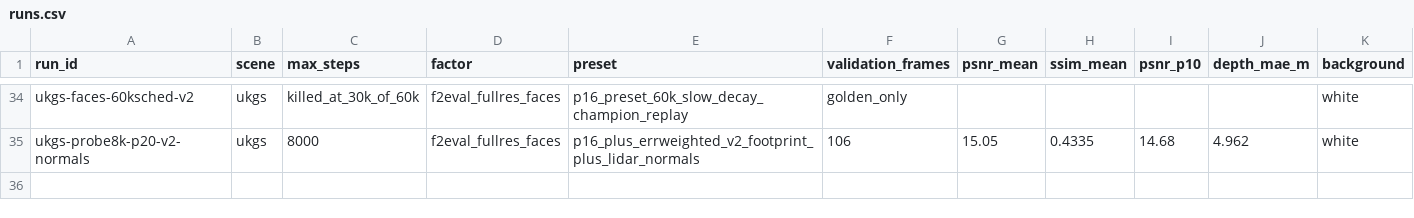
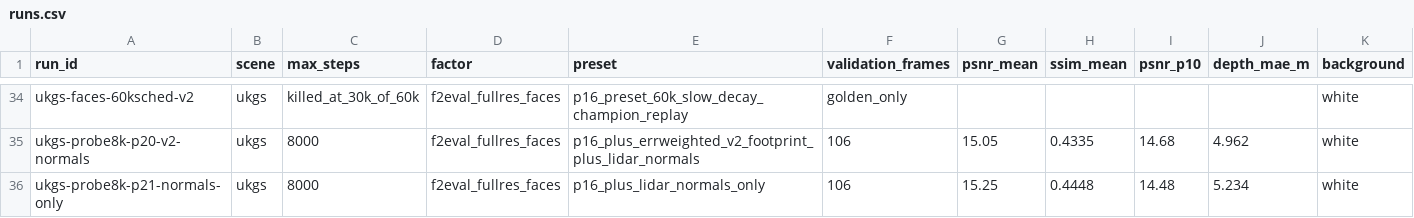
Before and after one commit to yang498-Peter/cloudstudio-3dgs, a CSV file: experiments/runs.csv, drawn as a sheet; only a part is shown, gaps mark what is left out; rows hold the shown columns only; the diff names each change by its address in the sheet, - before the commit and + after, or states it on an @@ line.

Commit message:
exp: P21 promotes LiDAR-normal regularization (SSIM beats baseline); 30k production launched

```diff
--- a/experiments/runs.csv
+++ b/experiments/runs.csv
+row 36: ukgs-probe8k-p21-normals-only | ukgs | 8000 | f2eval_fullres_faces | p16_plus_lidar_normals_only | 106 | 15.25 | 0.4448 | 14.48 | 5.234 | white
```
